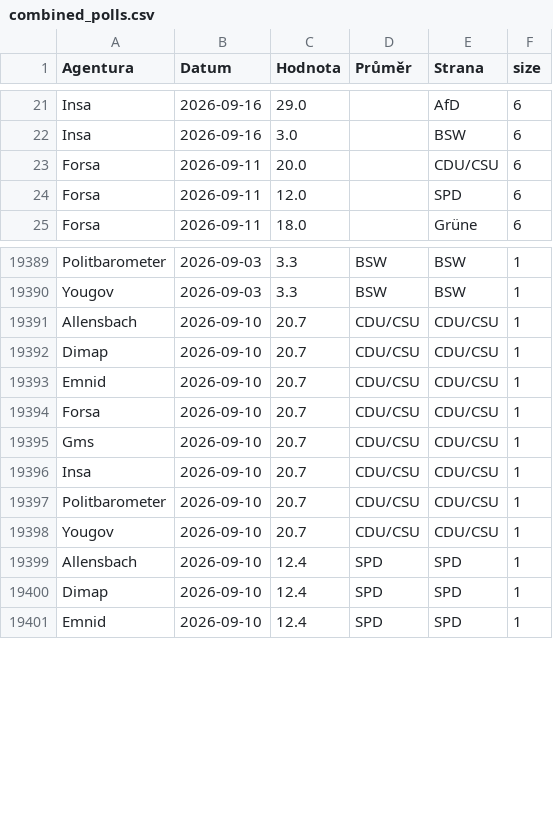
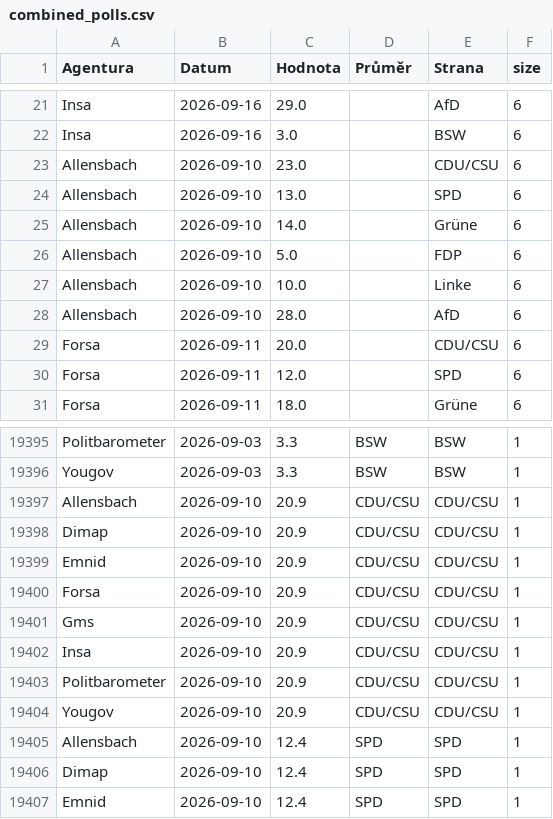
Before and after one commit to michalskop/elections-2025, a CSV file: de2025/combined_polls.csv, drawn as a sheet; only a part is shown, gaps mark what is left out; the diff covers the shown part only.

```diff
--- a/de2025/combined_polls.csv
+++ b/de2025/combined_polls.csv
@@ -22,2 +22,8 @@ Insa,2026-09-16,29.0,,AfD,6
 Insa,2026-09-16,3.0,,BSW,6
+Allensbach,2026-09-10,23.0,,CDU/CSU,6
+Allensbach,2026-09-10,13.0,,SPD,6
+Allensbach,2026-09-10,14.0,,Grüne,6
+Allensbach,2026-09-10,5.0,,FDP,6
+Allensbach,2026-09-10,10.0,,Linke,6
+Allensbach,2026-09-10,28.0,,AfD,6
 Forsa,2026-09-11,20.0,,CDU/CSU,6
@@ -19390,10 +19396,10 @@ Politbarometer,2026-09-03,3.3,BSW,BSW,1
 Yougov,2026-09-03,3.3,BSW,BSW,1
-Allensbach,2026-09-10,20.7,CDU/CSU,CDU/CSU,1
-Dimap,2026-09-10,20.7,CDU/CSU,CDU/CSU,1
-Emnid,2026-09-10,20.7,CDU/CSU,CDU/CSU,1
-Forsa,2026-09-10,20.7,CDU/CSU,CDU/CSU,1
-Gms,2026-09-10,20.7,CDU/CSU,CDU/CSU,1
-Insa,2026-09-10,20.7,CDU/CSU,CDU/CSU,1
-Politbarometer,2026-09-10,20.7,CDU/CSU,CDU/CSU,1
-Yougov,2026-09-10,20.7,CDU/CSU,CDU/CSU,1
+Allensbach,2026-09-10,20.9,CDU/CSU,CDU/CSU,1
+Dimap,2026-09-10,20.9,CDU/CSU,CDU/CSU,1
+Emnid,2026-09-10,20.9,CDU/CSU,CDU/CSU,1
+Forsa,2026-09-10,20.9,CDU/CSU,CDU/CSU,1
+Gms,2026-09-10,20.9,CDU/CSU,CDU/CSU,1
+Insa,2026-09-10,20.9,CDU/CSU,CDU/CSU,1
+Politbarometer,2026-09-10,20.9,CDU/CSU,CDU/CSU,1
+Yougov,2026-09-10,20.9,CDU/CSU,CDU/CSU,1
 Allensbach,2026-09-10,12.4,SPD,SPD,1
```
Also changed, not shown: 32 edited cells elsewhere in this file, de2025/german_polls.csv, de2025/german_polls_weighted.csv.
